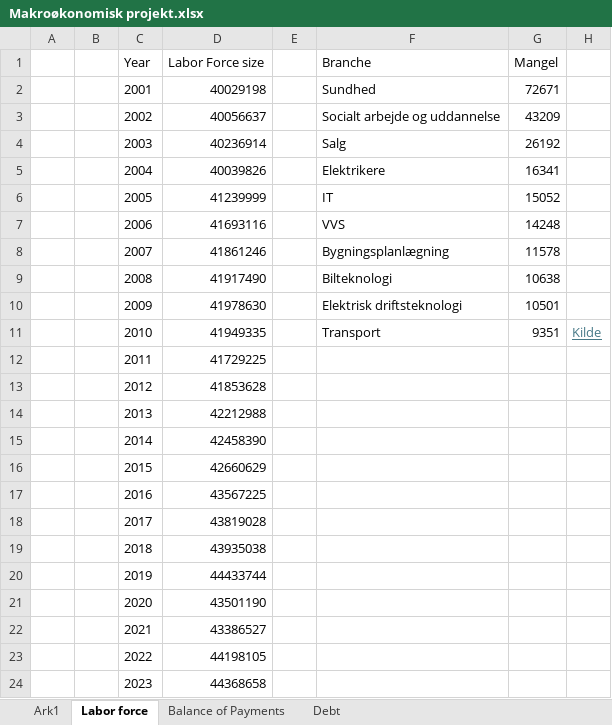
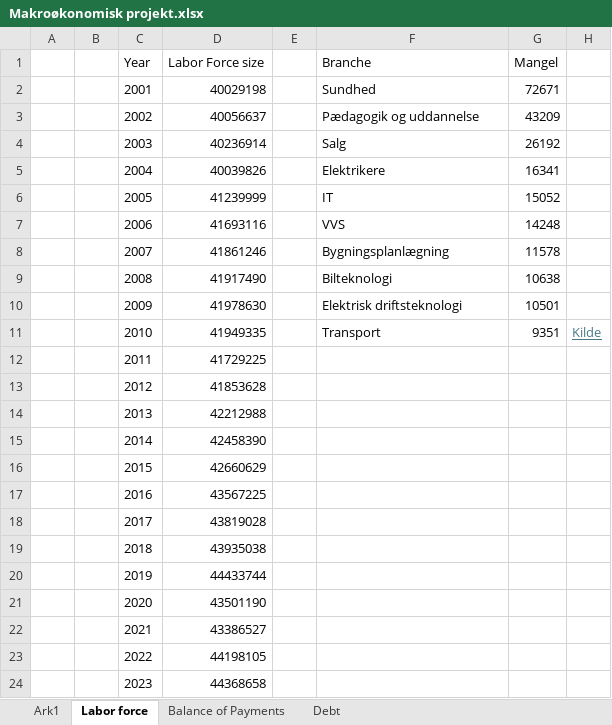
Before and after one commit to SimonHedegaard/projekteksamen, an Excel workbook: Makroøkonomisk projekt.xlsx, sheet Labor force, drawn as a sheet; only a part is shown; values as stored, in another font and other column widths than the file's, no borders; the diff names each change by its address in the sheet, - before the commit and + after, or states it on an @@ line.

```diff
--- a/Makroøkonomisk projekt.xlsx (sheet Labor force)
+++ b/Makroøkonomisk projekt.xlsx (sheet Labor force)
-F3 (Branche): Socialt arbejde og uddannelse
+F3 (Branche): Pædagogik og uddannelse
```
Also changed, not shown: 1 other file.
